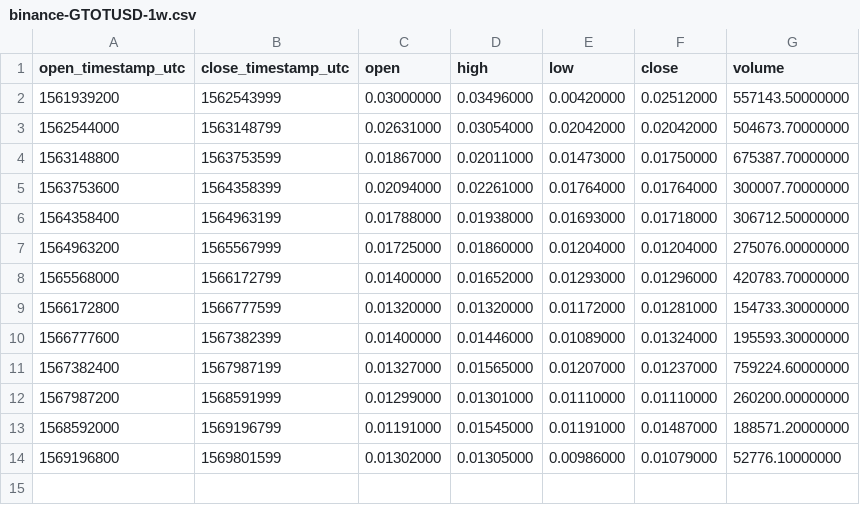
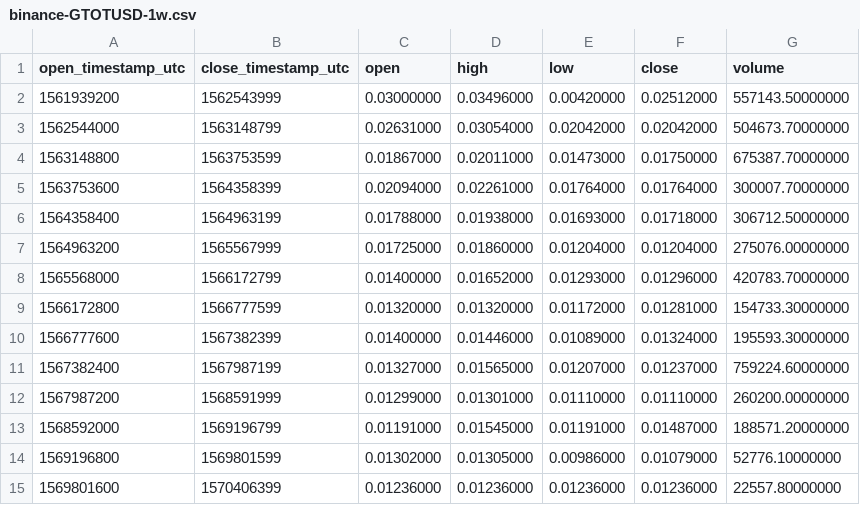
Before and after one commit to cryptobigbro/binance-GTOTUSD, a CSV file: binance-GTOTUSD-1w.csv, drawn as a sheet; the diff names each change by its address in the sheet, - before the commit and + after, or states it on an @@ line.

Commit message:
Update OHLCV data.

```diff
--- a/binance-GTOTUSD-1w.csv
+++ b/binance-GTOTUSD-1w.csv
+row 15: 1569801600 | 1570406399 | 0.01236000 | 0.01236000 | 0.01236000 | 0.01236000 | 22557.80000000
```
